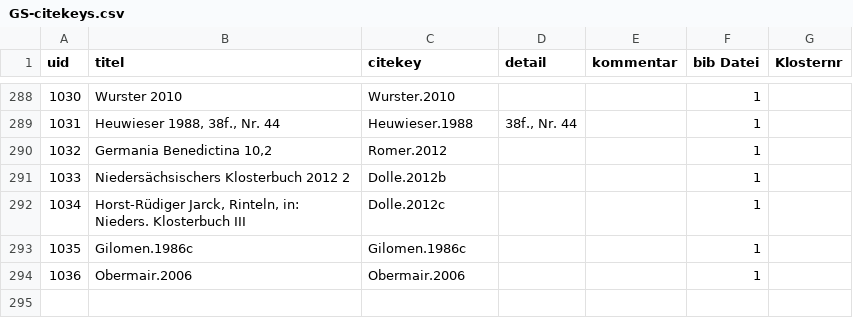
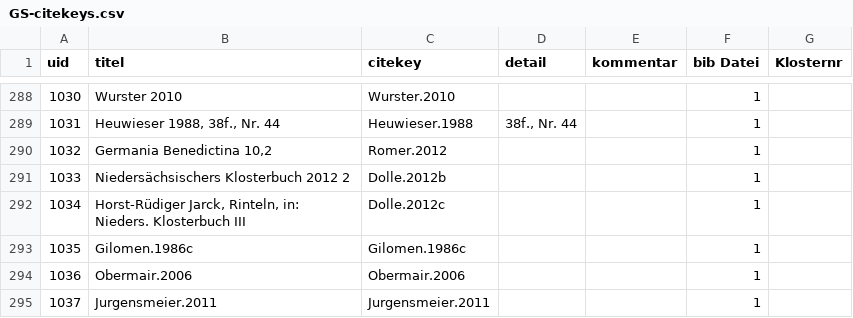
Before and after one commit to subugoe/germania-sacra-daten, a CSV file: klosterdatenbank_neu/GS-citekeys.csv, drawn as a sheet; only a part is shown, gaps mark what is left out.

Commit message:
Update GS-citekeys.csv

```diff
--- a/klosterdatenbank_neu/GS-citekeys.csv
+++ b/klosterdatenbank_neu/GS-citekeys.csv
@@ -294 +294,2 @@
 1036,"Obermair.2006","Obermair.2006",,,1,
+1037,"Jurgensmeier.2011","Jurgensmeier.2011",,,1,
```
